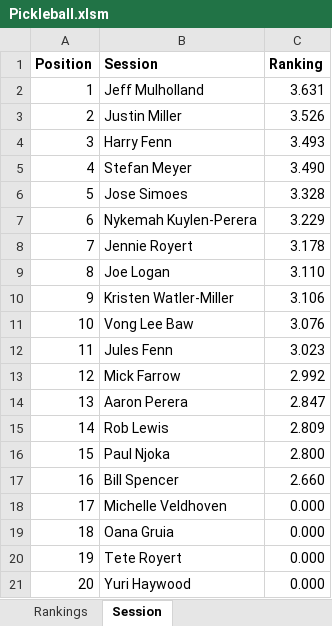
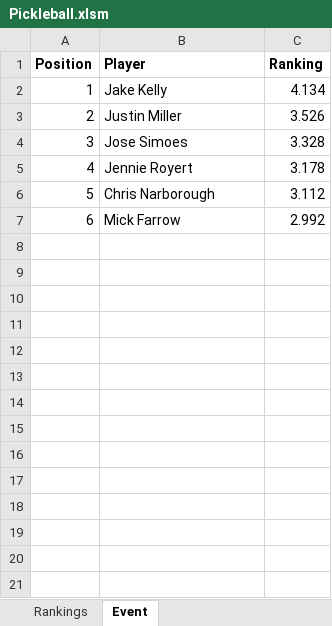
Before and after one commit to mickfarrow/Pickleball, an Excel workbook: Pickleball.xlsm, sheet Event, drawn as a sheet; values as stored, in another font and other column widths than the file's, no borders; removed rows and columns are numbered as before the commit, all else as after; the diff names each change by its address in the sheet, - before the commit and + after, or states it on an @@ line.

Commit message:
Updated sheet

```diff
--- a/Pickleball.xlsm (sheet Event)
+++ b/Pickleball.xlsm (sheet Event)
-sheet tab: Session
+sheet tab: Event
-B1: Session
+B1: Player
-row 2: 1 | Jeff Mulholland | 3.631
+row 2: 1 | Jake Kelly | 4.134
-row 4: 3 | Harry Fenn | 3.493
-row 5: 4 | Stefan Meyer | 3.490
@@ column A (Position) renumbered between rows 4 and 7 @@
-row 7: 6 | Nykemah Kuylen-Perera | 3.229
-row 9: 8 | Joe Logan | 3.110
-row 10: 9 | Kristen Watler-Miller | 3.106
-row 11: 10 | Vong Lee Baw | 3.076
-row 12: 11 | Jules Fenn | 3.023
+row 6: 5 | Chris Narborough | 3.112
-row 14: 13 | Aaron Perera | 2.847
-row 15: 14 | Rob Lewis | 2.809
-row 16: 15 | Paul Njoka | 2.800
-row 17: 16 | Bill Spencer | 2.660
-row 18: 17 | Michelle Veldhoven | 0.000
-row 19: 18 | Oana Gruia | 0.000
-row 20: 19 | Tete Royert | 0.000
-row 21: 20 | Yuri Haywood | 0.000
```
Also changed, not shown: formulas that keep their value.
